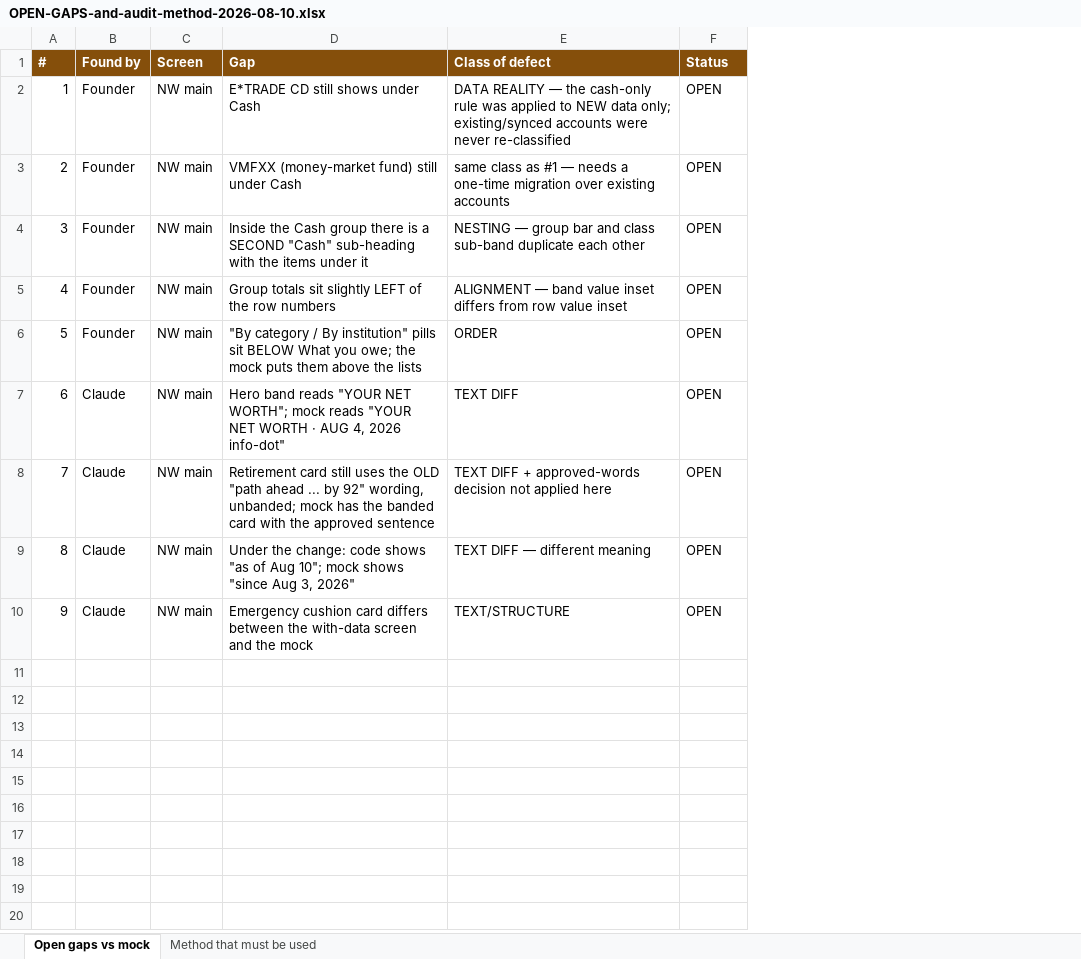
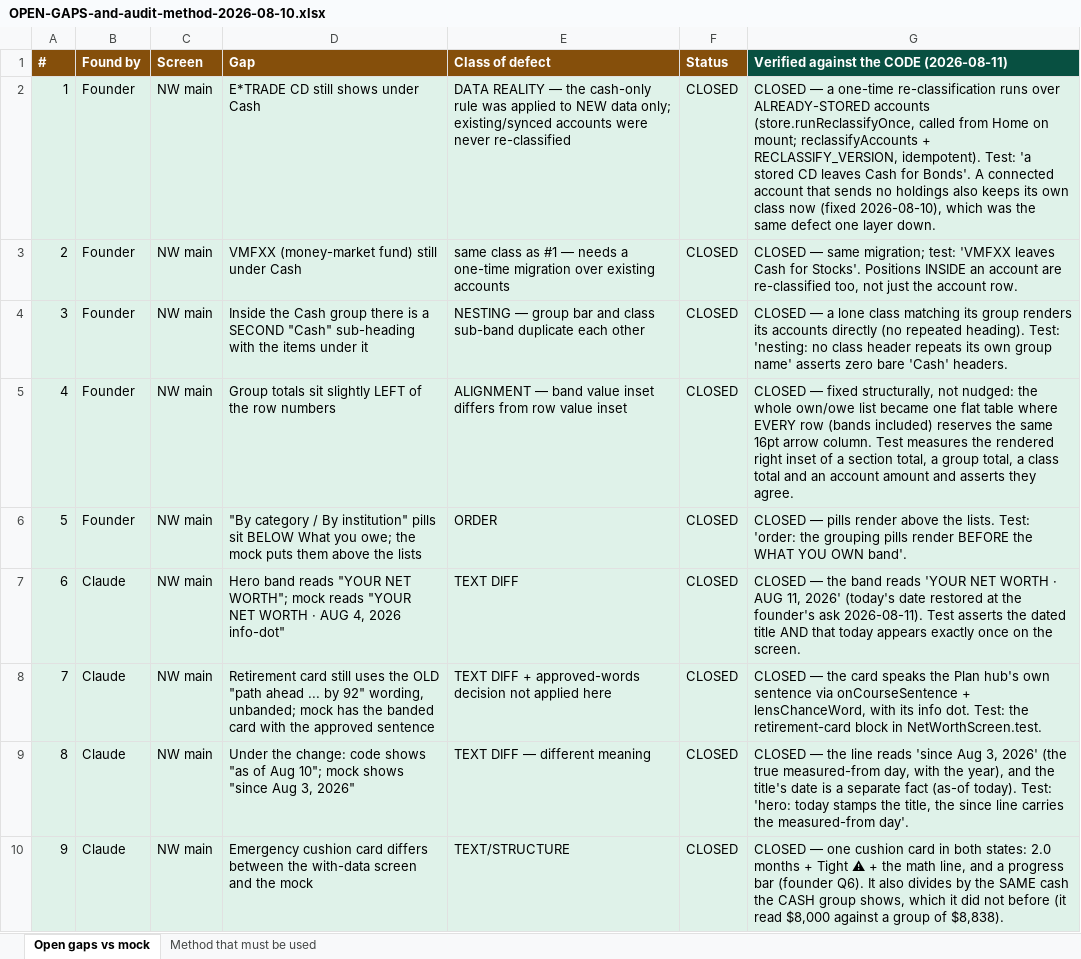
Before and after one commit to Finwise-io/finwise, an Excel workbook: mockups/NW-Performance-Mockup Finals - August 10/OPEN-GAPS-and-audit-method-2026-08-10.xlsx, sheet Open gaps vs mock, drawn as a sheet; values as stored, in another font and other column widths than the file's, no borders; the diff names each change by its address in the sheet, - before the commit and + after, or states it on an @@ line.

```diff
--- a/mockups/NW-Performance-Mockup Finals - August 10/OPEN-GAPS-and-audit-method-2026-08-10.xlsx (sheet Open gaps vs mock)
+++ b/mockups/NW-Performance-Mockup Finals - August 10/OPEN-GAPS-and-audit-method-2026-08-10.xlsx (sheet Open gaps vs mock)
+column G, rows 1-10: Verified against the CODE (2026-08-11) | CLOSED — a one-time re-classification runs over ALREADY-STORED accounts (store.runReclassifyOnce, called from Home on mount; reclassifyAccounts + RECLASSIFY_VERSION, idempotent). Test: 'a stored CD leaves Cash for Bonds'. A connected account that sends no holdings also keeps its own class now (fixed 2026-08-10), which was the same defect one layer down. | CLOSED — same migration; test: 'VMFXX leaves Cash for Stocks'. Positions INSIDE an account are re-classified too, not just the account row. | CLOSED — a lone class matching its group renders its accounts directly (no repeated heading). Test: 'nesting: no class header repeats its own group name' asserts zero bare 'Cash' headers. | CLOSED — fixed structurally, not nudged: the whole own/owe list became one flat table where EVERY row (bands included) reserves the same 16pt arrow column. Test measures the rendered right inset of a section total, a group total, a class total and an account amount and asserts they agree. | CLOSED — pills render above the lists. Test: 'order: the grouping pills render BEFORE the WHAT YOU OWN band'. | CLOSED — the band reads 'YOUR NET WORTH · AUG 11, 2026' (today's date restored at the founder's ask 2026-08-11). Test asserts the dated title AND that today appears exactly once on the screen. | CLOSED — the card speaks the Plan hub's own sentence via onCourseSentence + lensChanceWord, with its info dot. Test: the retirement-card block in NetWorthScreen.test. | CLOSED — the line reads 'since Aug 3, 2026' (the true measured-from day, with the year), and the title's date is a separate fact (as-of today). Test: 'hero: today stamps the title, the since line carries the measured-from day'. | CLOSED — one cushion card in both states: 2.0 months + Tight ⚠ + the math line, and a progress bar (founder Q6). It also divides by the SAME cash the CASH group shows, which it did not before (it read $8,000 against a group of $8,838).
-A2:F10 fill: none
+A2:F10 fill: #DFF2E9
-F2:F10 (Status): OPEN
+F2:F10 (Status): CLOSED
```
